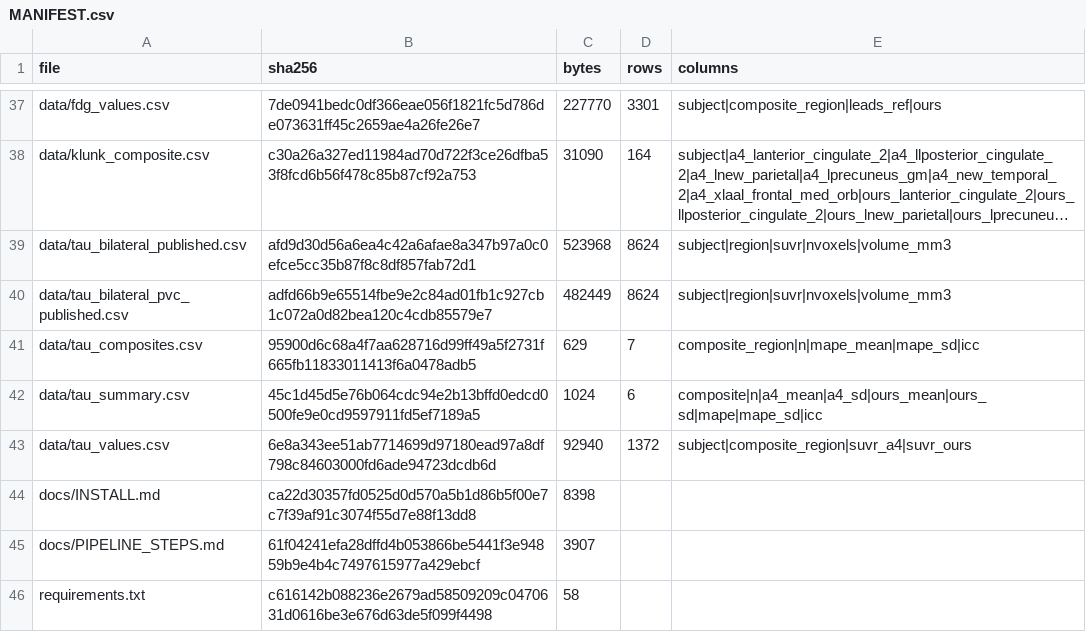
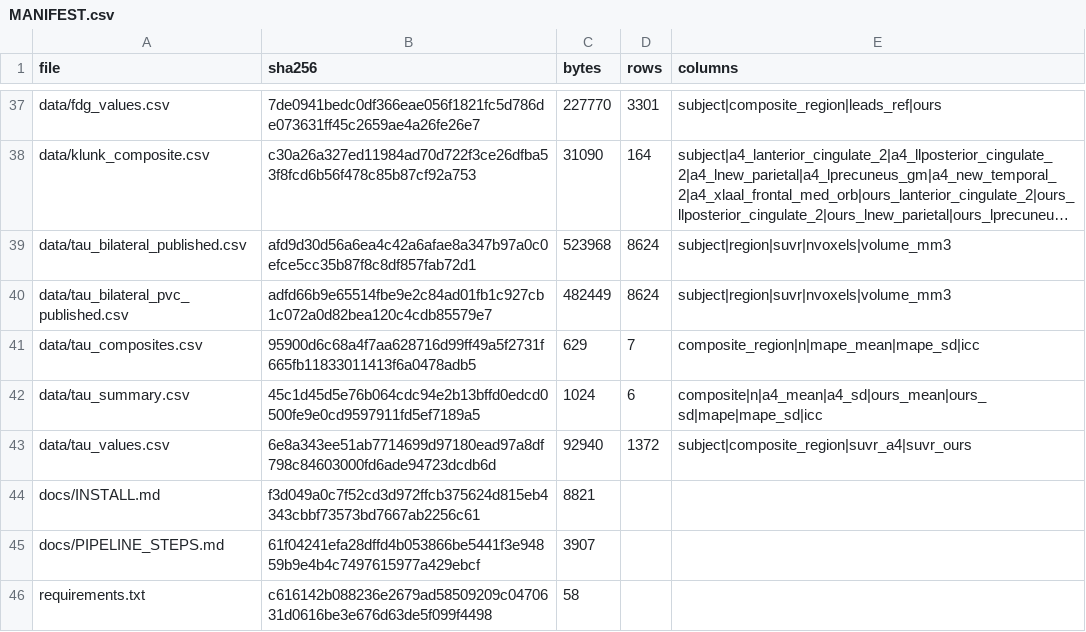
Before and after one commit to inbrainlab/PETAL, a CSV file: MANIFEST.csv, drawn as a sheet; only a part is shown, gaps mark what is left out; long unchanged cells end in ….

```diff
--- a/MANIFEST.csv
+++ b/MANIFEST.csv
@@ -43,3 +43,3 @@ data/tau_summary.csv,45c1d45d5e76b064cdc94e2b13bffd0edcd0500fe9e0cd9597911fd5ef7
 data/tau_values.csv,6e8a343ee51ab7714699d97180ead97a8df798c84603000fd6ade94723dcdb6d,92940,1372,subject|composite_region|suvr_a4|suvr_ours
-docs/INSTALL.md,ca22d30357fd0525d0d570a5b1d86b5f00e7c7f39af91c3074f55d7e88f13dd8,8398,,
+docs/INSTALL.md,f3d049a0c7f52cd3d972ffcb375624d815eb4343cbbf73573bd7667ab2256c61,8821,,
 docs/PIPELINE_STEPS.md,61f04241efa28dffd4b053866be5441f3e94859b9e4b4c7497615977a429ebcf,3907,,
```
Also changed, not shown: 2 other files.
